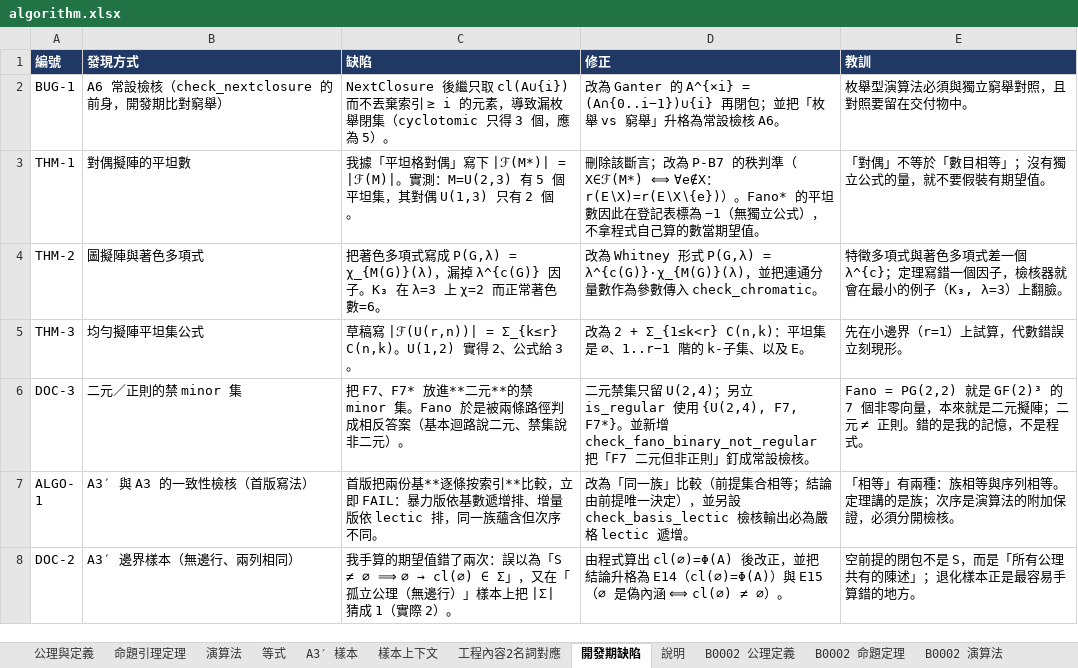
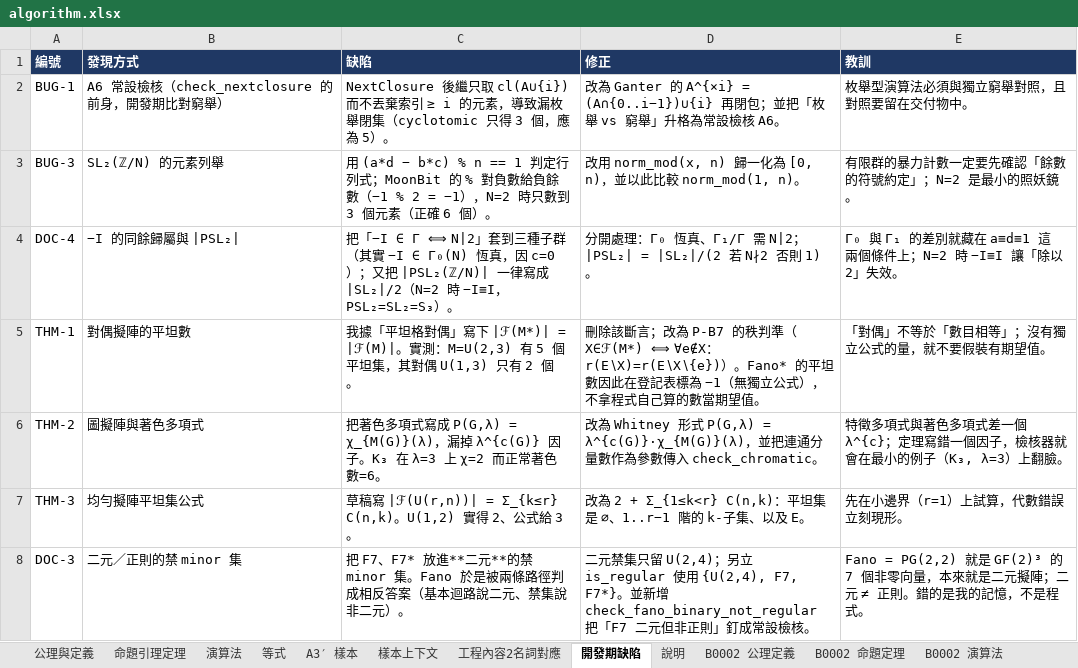
Before and after one commit to algorithms10000/algo2, an Excel workbook: algorithm.xlsx, sheet 開發期缺陷, drawn as a sheet; only a part is shown; the shorter side is filled out with more unchanged rows; values as stored, in another font and other column widths than the file's, no borders; the diff names each change by its address in the sheet, - before the commit and + after, or states it on an @@ line.

Commit message:
R5: B0003 同餘子群 Γ(n)/Γ₀(n)/Γ₁(n) 與 PSL₂(ℤ) — T13 指數公式、T14 X₀(N) 不變量、congruence-12 樣本、CI 11 步

```diff
--- a/algorithm.xlsx (sheet 開發期缺陷)
+++ b/algorithm.xlsx (sheet 開發期缺陷)
+row 3: BUG-3 | SL₂(ℤ/N) 的元素列舉 | 用 (a*d − b*c) % n == 1 判定行列式；MoonBit 的 % 對負數給負餘數（−1 % 2 = −1），N=2 時只數到 3 個元素（正確 6 個）。 | 改用 norm_mod(x, n) 歸一化為 [0, n)，並以此比較 norm_mod(1, n)。 | 有限群的暴力計數一定要先確認「餘數的符號約定」；N=2 是最小的照妖鏡。
+row 4: DOC-4 | −I 的同餘歸屬與 |PSL₂| | 把「−I ∈ Γ ⟺ N|2」套到三種子群（其實 −I ∈ Γ₀(N) 恆真，因 c=0）；又把 |PSL₂(ℤ/N)| 一律寫成 |SL₂|/2（N=2 時 −I≡I，PSL₂=SL₂=S₃）。 | 分開處理：Γ₀ 恆真、Γ₁/Γ 需 N|2；|PSL₂| = |SL₂|/(2 若 N∤2 否則 1)。 | Γ₀ 與 Γ₁ 的差別就藏在 a≡d≡1 這兩個條件上；N=2 時 −I≡I 讓「除以 2」失效。
```
Also changed, not shown: sheet 說明, other sheet tabs, 19 other files.
